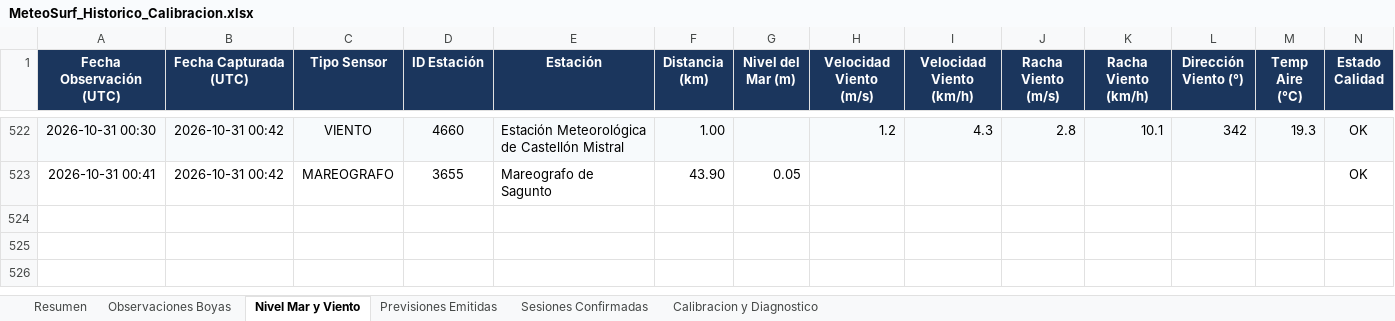
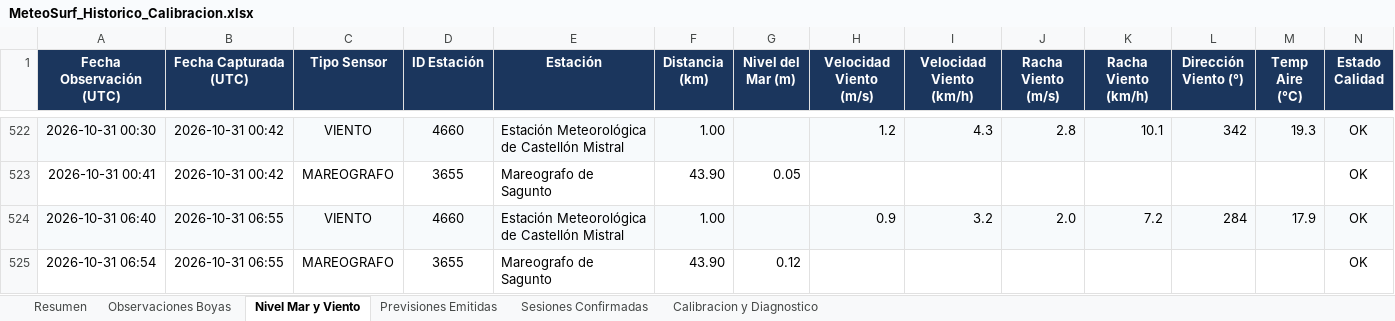
Before and after one commit to Joorcs96/MeteoSurf_Cs, an Excel workbook: data/MeteoSurf_Historico_Calibracion.xlsx, sheet Nivel Mar y Viento, drawn as a sheet; only a part is shown, gaps mark what is left out; values as stored, in another font and other column widths than the file's, no borders; rows hold the shown columns only; the diff names each change by its address in the sheet, - before the commit and + after, or states it on an @@ line.

```diff
--- a/data/MeteoSurf_Historico_Calibracion.xlsx (sheet Nivel Mar y Viento)
+++ b/data/MeteoSurf_Historico_Calibracion.xlsx (sheet Nivel Mar y Viento)
+row 524: 2026-10-31 06:40 | 2026-10-31 06:55 | VIENTO | 4660 | Estación Meteorológica de Castellón Mistral | 1.00 |  | 0.9 | 3.2 | 2.0 | 7.2 | 284 | 17.9 | OK
+row 525: 2026-10-31 06:54 | 2026-10-31 06:55 | MAREOGRAFO | 3655 | Mareografo de Sagunto | 43.90 | 0.12 |  |  |  |  |  |  | OK
```
Also changed, not shown: sheet Observaciones Boyas, sheet Resumen, 3 other files.
